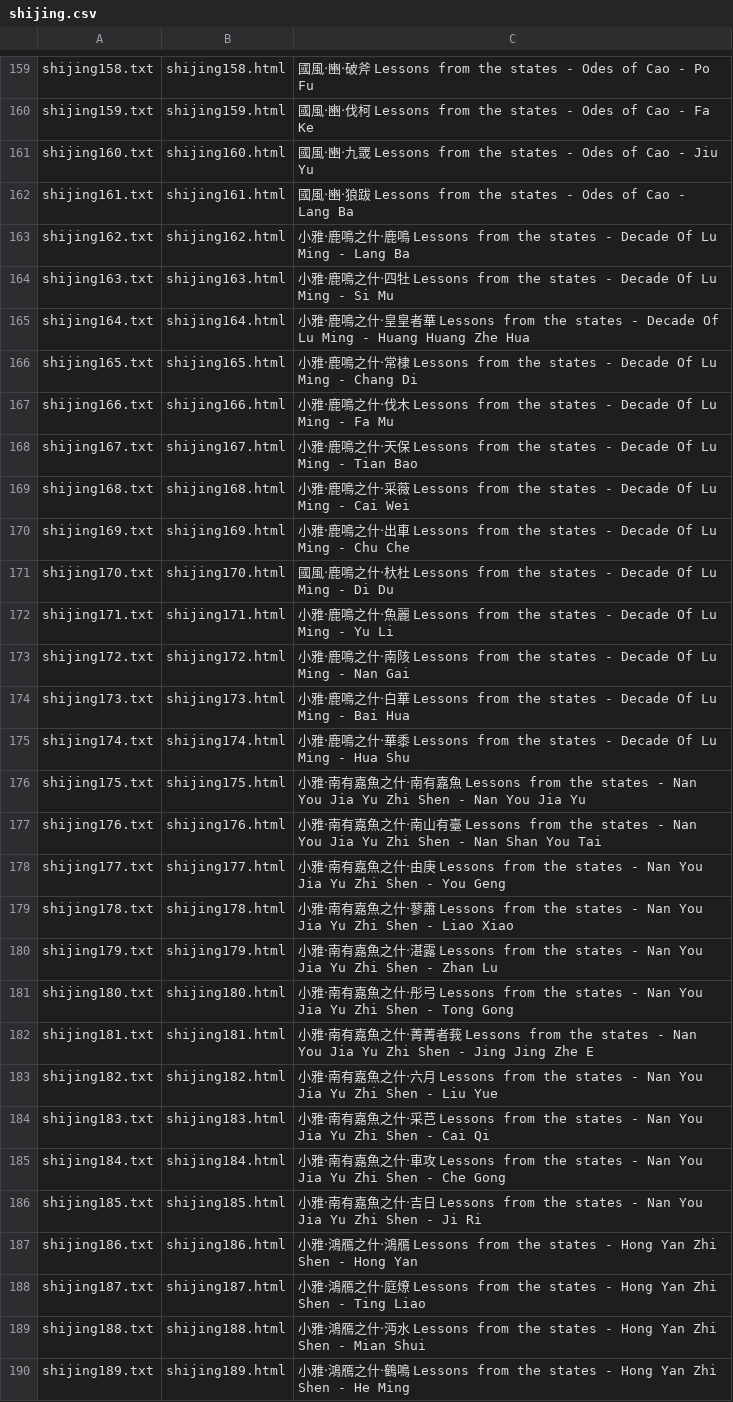
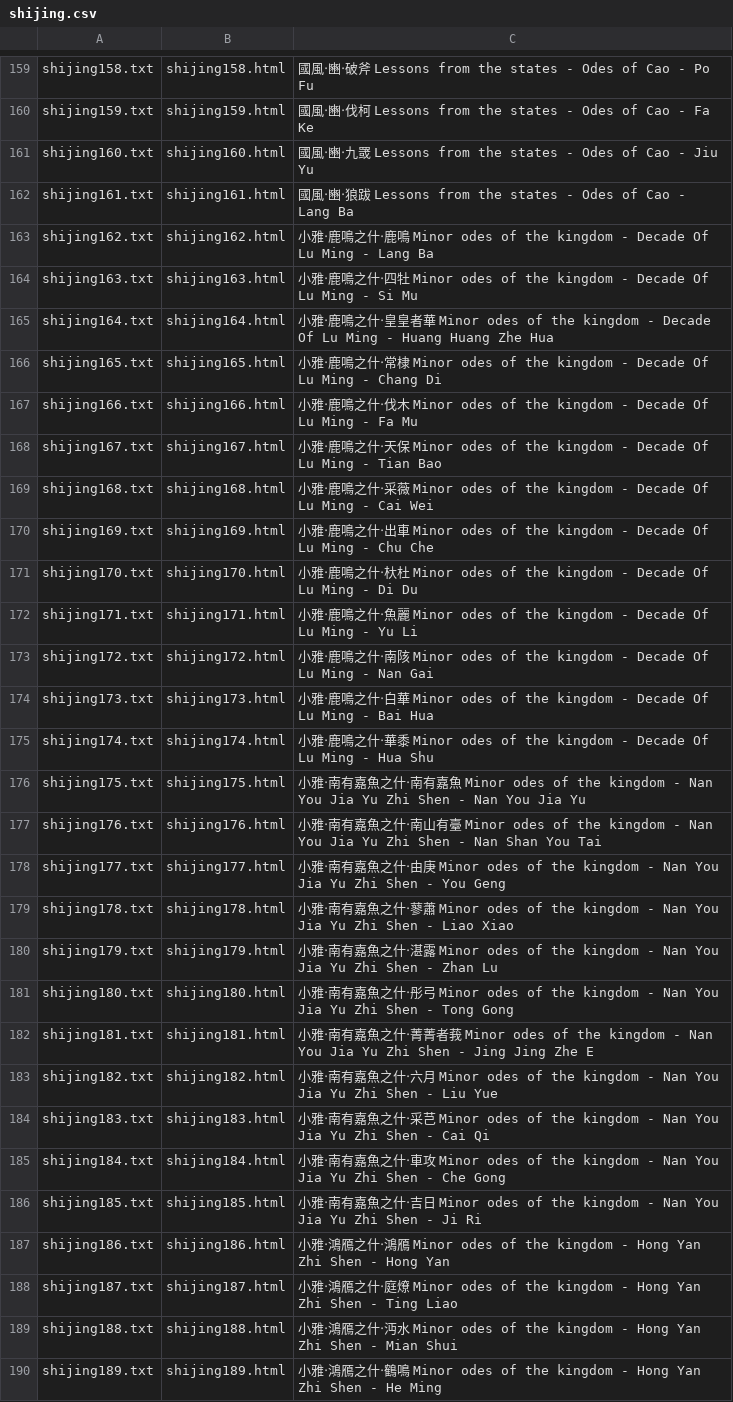
Before and after one commit to alexamies/chinesenotes.com, a CSV file: data/corpus/shijing.csv, drawn as a sheet; only a part is shown, gaps mark what is left out; the diff covers the shown part only.

```diff
--- a/data/corpus/shijing.csv
+++ b/data/corpus/shijing.csv
@@ -162,29 +162,29 @@ shijing160.txt	shijing160.html	國風‧豳‧九罭 Lessons from the states - O
 shijing161.txt	shijing161.html	國風‧豳‧狼跋 Lessons from the states - Odes of Cao - Lang Ba
-shijing162.txt	shijing162.html	小雅‧鹿鳴之什‧鹿鳴 Lessons from the states - Decade Of Lu Ming - Lang Ba
-shijing163.txt	shijing163.html	小雅‧鹿鳴之什‧四牡 Lessons from the states - Decade Of Lu Ming - Si Mu
-shijing164.txt	shijing164.html	小雅‧鹿鳴之什‧皇皇者華 Lessons from the states - Decade Of Lu Ming - Huang Huang Zhe Hua
-shijing165.txt	shijing165.html	小雅‧鹿鳴之什‧常棣 Lessons from the states - Decade Of Lu Ming - Chang Di
-shijing166.txt	shijing166.html	小雅‧鹿鳴之什‧伐木 Lessons from the states - Decade Of Lu Ming - Fa Mu
-shijing167.txt	shijing167.html	小雅‧鹿鳴之什‧天保 Lessons from the states - Decade Of Lu Ming - Tian Bao
-shijing168.txt	shijing168.html	小雅‧鹿鳴之什‧采薇 Lessons from the states - Decade Of Lu Ming - Cai Wei
-shijing169.txt	shijing169.html	小雅‧鹿鳴之什‧出車 Lessons from the states - Decade Of Lu Ming - Chu Che
-shijing170.txt	shijing170.html	國風‧鹿鳴之什‧杕杜 Lessons from the states - Decade Of Lu Ming - Di Du
-shijing171.txt	shijing171.html	小雅‧鹿鳴之什‧魚麗 Lessons from the states - Decade Of Lu Ming - Yu Li
-shijing172.txt	shijing172.html	小雅‧鹿鳴之什‧南陔 Lessons from the states - Decade Of Lu Ming - Nan Gai
-shijing173.txt	shijing173.html	小雅‧鹿鳴之什‧白華 Lessons from the states - Decade Of Lu Ming - Bai Hua
-shijing174.txt	shijing174.html	小雅‧鹿鳴之什‧華黍 Lessons from the states - Decade Of Lu Ming - Hua Shu
-shijing175.txt	shijing175.html	小雅‧南有嘉魚之什‧南有嘉魚 Lessons from the states - Nan You Jia Yu Zhi Shen - Nan You Jia Yu
-shijing176.txt	shijing176.html	小雅‧南有嘉魚之什‧南山有臺 Lessons from the states - Nan You Jia Yu Zhi Shen - Nan Shan You Tai
-shijing177.txt	shijing177.html	小雅‧南有嘉魚之什‧由庚 Lessons from the states - Nan You Jia Yu Zhi Shen - You Geng
-shijing178.txt	shijing178.html	小雅‧南有嘉魚之什‧蓼蕭 Lessons from the states - Nan You Jia Yu Zhi Shen - Liao Xiao
-shijing179.txt	shijing179.html	小雅‧南有嘉魚之什‧湛露 Lessons from the states - Nan You Jia Yu Zhi Shen - Zhan Lu
-shijing180.txt	shijing180.html	小雅‧南有嘉魚之什‧彤弓 Lessons from the states - Nan You Jia Yu Zhi Shen - Tong Gong
-shijing181.txt	shijing181.html	小雅‧南有嘉魚之什‧菁菁者莪 Lessons from the states - Nan You Jia Yu Zhi Shen - Jing Jing Zhe E
-shijing182.txt	shijing182.html	小雅‧南有嘉魚之什‧六月 Lessons from the states - Nan You Jia Yu Zhi Shen - Liu Yue
-shijing183.txt	shijing183.html	小雅‧南有嘉魚之什‧采芑 Lessons from the states - Nan You Jia Yu Zhi Shen - Cai Qi
-shijing184.txt	shijing184.html	小雅‧南有嘉魚之什‧車攻 Lessons from the states - Nan You Jia Yu Zhi Shen - Che Gong
-shijing185.txt	shijing185.html	小雅‧南有嘉魚之什‧吉日 Lessons from the states - Nan You Jia Yu Zhi Shen - Ji Ri
-shijing186.txt	shijing186.html	小雅‧鴻鴈之什‧鴻鴈 Lessons from the states - Hong Yan Zhi Shen - Hong Yan
-shijing187.txt	shijing187.html	小雅‧鴻鴈之什‧庭燎 Lessons from the states - Hong Yan Zhi Shen - Ting Liao
-shijing188.txt	shijing188.html	小雅‧鴻鴈之什‧沔水 Lessons from the states - Hong Yan Zhi Shen - Mian Shui
-shijing189.txt	shijing189.html	小雅‧鴻鴈之什‧鶴鳴 Lessons from the states - Hong Yan Zhi Shen - He Ming
+shijing162.txt	shijing162.html	小雅‧鹿鳴之什‧鹿鳴 Minor odes of the kingdom - Decade Of Lu Ming - Lang Ba
+shijing163.txt	shijing163.html	小雅‧鹿鳴之什‧四牡 Minor odes of the kingdom - Decade Of Lu Ming - Si Mu
+shijing164.txt	shijing164.html	小雅‧鹿鳴之什‧皇皇者華 Minor odes of the kingdom - Decade Of Lu Ming - Huang Huang Zhe Hua
+shijing165.txt	shijing165.html	小雅‧鹿鳴之什‧常棣 Minor odes of the kingdom - Decade Of Lu Ming - Chang Di
+shijing166.txt	shijing166.html	小雅‧鹿鳴之什‧伐木 Minor odes of the kingdom - Decade Of Lu Ming - Fa Mu
+shijing167.txt	shijing167.html	小雅‧鹿鳴之什‧天保 Minor odes of the kingdom - Decade Of Lu Ming - Tian Bao
+shijing168.txt	shijing168.html	小雅‧鹿鳴之什‧采薇 Minor odes of the kingdom - Decade Of Lu Ming - Cai Wei
+shijing169.txt	shijing169.html	小雅‧鹿鳴之什‧出車 Minor odes of the kingdom - Decade Of Lu Ming - Chu Che
+shijing170.txt	shijing170.html	小雅‧鹿鳴之什‧杕杜 Minor odes of the kingdom - Decade Of Lu Ming - Di Du
+shijing171.txt	shijing171.html	小雅‧鹿鳴之什‧魚麗 Minor odes of the kingdom - Decade Of Lu Ming - Yu Li
+shijing172.txt	shijing172.html	小雅‧鹿鳴之什‧南陔 Minor odes of the kingdom - Decade Of Lu Ming - Nan Gai
+shijing173.txt	shijing173.html	小雅‧鹿鳴之什‧白華 Minor odes of the kingdom - Decade Of Lu Ming - Bai Hua
+shijing174.txt	shijing174.html	小雅‧鹿鳴之什‧華黍 Minor odes of the kingdom - Decade Of Lu Ming - Hua Shu
+shijing175.txt	shijing175.html	小雅‧南有嘉魚之什‧南有嘉魚 Minor odes of the kingdom - Nan You Jia Yu Zhi Shen - Nan You Jia Yu
+shijing176.txt	shijing176.html	小雅‧南有嘉魚之什‧南山有臺 Minor odes of the kingdom - Nan You Jia Yu Zhi Shen - Nan Shan You Tai
+shijing177.txt	shijing177.html	小雅‧南有嘉魚之什‧由庚 Minor odes of the kingdom - Nan You Jia Yu Zhi Shen - You Geng
+shijing178.txt	shijing178.html	小雅‧南有嘉魚之什‧蓼蕭 Minor odes of the kingdom - Nan You Jia Yu Zhi Shen - Liao Xiao
+shijing179.txt	shijing179.html	小雅‧南有嘉魚之什‧湛露 Minor odes of the kingdom - Nan You Jia Yu Zhi Shen - Zhan Lu
+shijing180.txt	shijing180.html	小雅‧南有嘉魚之什‧彤弓 Minor odes of the kingdom - Nan You Jia Yu Zhi Shen - Tong Gong
+shijing181.txt	shijing181.html	小雅‧南有嘉魚之什‧菁菁者莪 Minor odes of the kingdom - Nan You Jia Yu Zhi Shen - Jing Jing Zhe E
+shijing182.txt	shijing182.html	小雅‧南有嘉魚之什‧六月 Minor odes of the kingdom - Nan You Jia Yu Zhi Shen - Liu Yue
+shijing183.txt	shijing183.html	小雅‧南有嘉魚之什‧采芑 Minor odes of the kingdom - Nan You Jia Yu Zhi Shen - Cai Qi
+shijing184.txt	shijing184.html	小雅‧南有嘉魚之什‧車攻 Minor odes of the kingdom - Nan You Jia Yu Zhi Shen - Che Gong
+shijing185.txt	shijing185.html	小雅‧南有嘉魚之什‧吉日 Minor odes of the kingdom - Nan You Jia Yu Zhi Shen - Ji Ri
+shijing186.txt	shijing186.html	小雅‧鴻鴈之什‧鴻鴈 Minor odes of the kingdom - Hong Yan Zhi Shen - Hong Yan
+shijing187.txt	shijing187.html	小雅‧鴻鴈之什‧庭燎 Minor odes of the kingdom - Hong Yan Zhi Shen - Ting Liao
+shijing188.txt	shijing188.html	小雅‧鴻鴈之什‧沔水 Minor odes of the kingdom - Hong Yan Zhi Shen - Mian Shui
+shijing189.txt	shijing189.html	小雅‧鴻鴈之什‧鶴鳴 Minor odes of the kingdom - Hong Yan Zhi Shen - He Ming
```
Also changed, not shown: 43 added rows and 13 edited cells elsewhere in this file, 44 other files.
